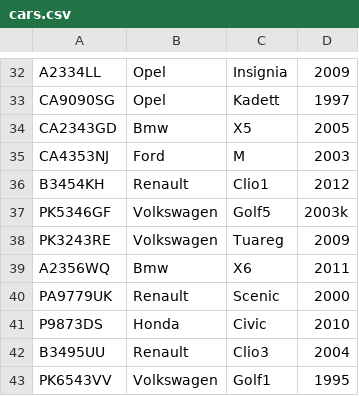
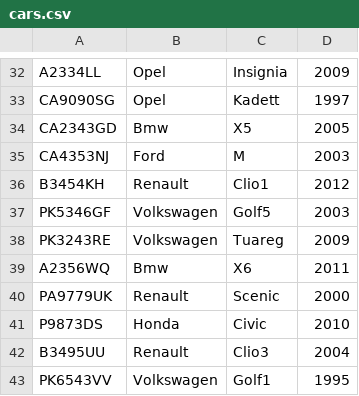
Before and after one commit to thebravoman/software_engineering_2013, a CSV file: class8_1_homework/Logicless/cars.csv, drawn as a sheet; only a part is shown, gaps mark what is left out.

Commit message:
Update cars.csv

```diff
--- a/class8_1_homework/Logicless/cars.csv
+++ b/class8_1_homework/Logicless/cars.csv
@@ -36,3 +36,3 @@ CA4353NJ,Ford,M,2003
 B3454KH,Renault,Clio1,2012
-PK5346GF,Volkswagen,Golf5,2003k
+PK5346GF,Volkswagen,Golf5,2003
 PK3243RE,Volkswagen,Tuareg,2009
```
